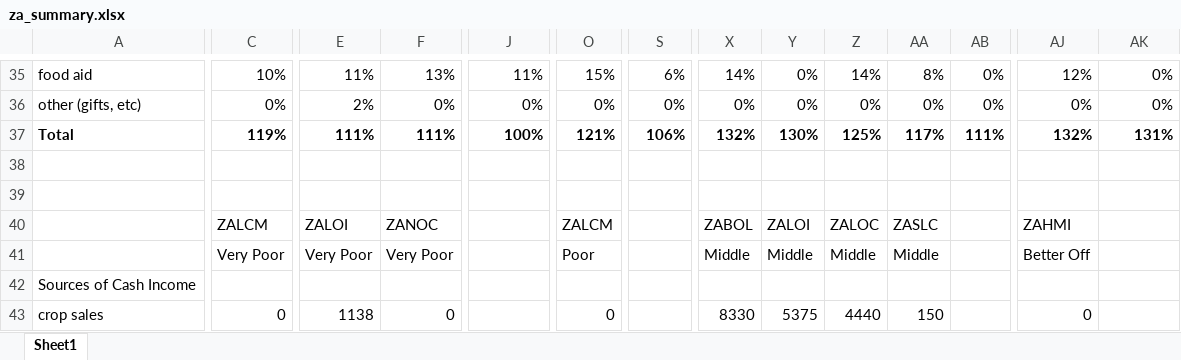
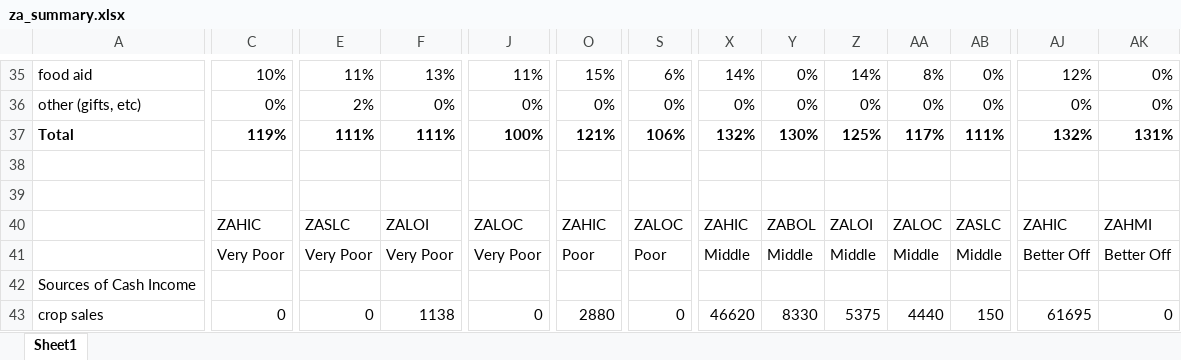
Before and after one commit to CharlesRethman/HEA-ZA-Spreadsheets, an Excel workbook: za_summary.xlsx, sheet Sheet1, drawn as a sheet; only a part is shown, gaps mark what is left out; values as stored, in another font and other column widths than the file's, no borders; charts and pictures not drawn; the diff covers the shown part only; the diff names each change by its address in the sheet, - before the commit and + after, or states it on an @@ line.

Commit message:
Added more data to za_summary.xlsx

```diff
--- a/za_summary.xlsx (sheet Sheet1)
+++ b/za_summary.xlsx (sheet Sheet1)
-C40: ZALCM
+C40: ZAHIC
-E40: ZALOI
+E40: ZASLC
-F40: ZANOC
+F40: ZALOI
-J40: (empty)
+J40: ZALOC
-O40: ZALCM
+O40: ZAHIC
-S40: (empty)
+S40: ZALOC
-X40: ZABOL
+X40: ZAHIC
-Y40: ZALOI
+Y40: ZABOL
-Z40: ZALOC
+Z40: ZALOI
-AA40: ZASLC
+AA40: ZALOC
-AB40: (empty)
+AB40: ZASLC
-AJ40: ZAHMI
+AJ40: ZAHIC
-AK40: (empty)
+AK40: ZAHMI
-J41: (empty)
+J41: Very Poor
-S41: (empty)
+S41: Poor
-AB41: (empty)
+AB41: Middle
-AK41: (empty)
+AK41: Better Off
-E43: 1138
+E43: 0
-F43: 0
+F43: 1138
-J43: (empty)
+J43: 0
-O43: 0
+O43: 2880
-S43: (empty)
+S43: 0
-X43: 8330
+X43: 46620
-Y43: 5375
+Y43: 8330
-Z43: 4440
+Z43: 5375
-AA43: 150
+AA43: 4440
-AB43: (empty)
+AB43: 150
-AJ43: 0
+AJ43: 61695
-AK43: (empty)
+AK43: 0
```
Also changed, not shown: 383 edited cells elsewhere in this sheet, formulas that keep their value, charts or pictures.
